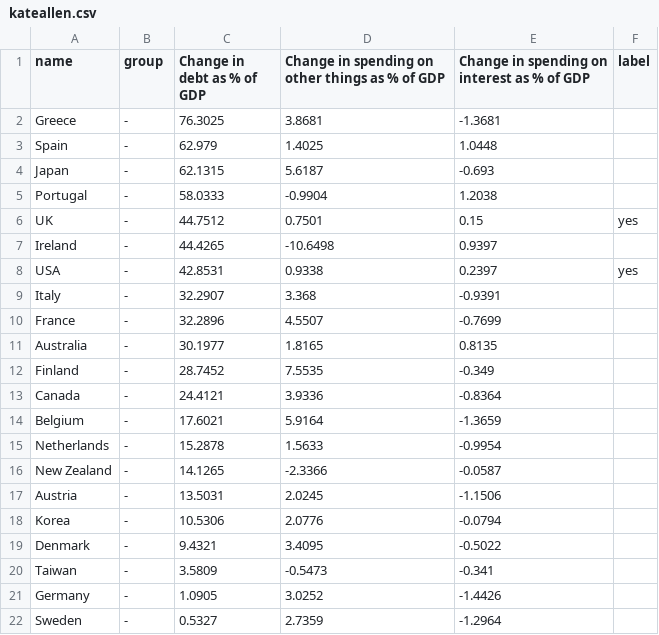
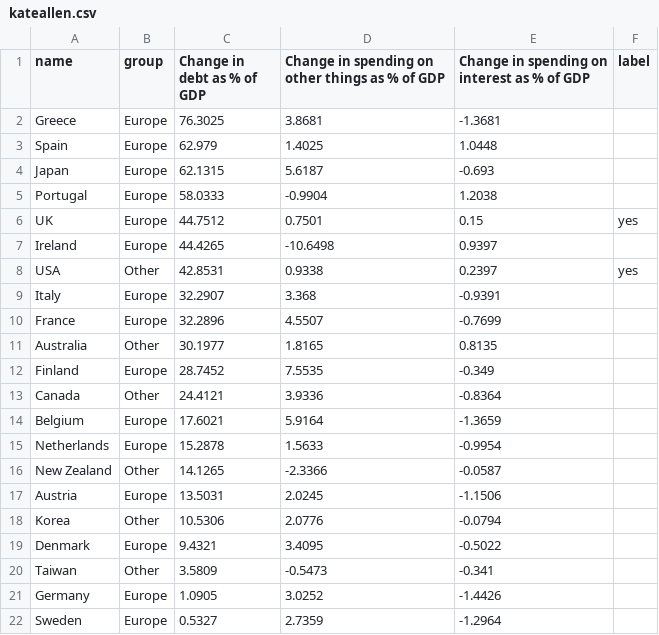
Before and after one commit to ft-interactive/visual-vocabulary-templates, a CSV file: scatter/kateallen.csv, drawn as a sheet.

```diff
--- a/scatter/kateallen.csv
+++ b/scatter/kateallen.csv
@@ -1,22 +1,22 @@
 name,group,Change in debt as % of GDP,Change in spending on other things as % of GDP,Change in spending on interest as % of GDP,label
-Greece,-,76.3025,3.8681,-1.3681,
-Spain,-,62.979,1.4025,1.0448,
-Japan,-,62.1315,5.6187,-0.693,
-Portugal,-,58.0333,-0.9904,1.2038,
-UK,-,44.7512,0.7501,0.15,yes
-Ireland,-,44.4265,-10.6498,0.9397,
-USA,-,42.8531,0.9338,0.2397,yes
-Italy,-,32.2907,3.368,-0.9391,
-France,-,32.2896,4.5507,-0.7699,
-Australia,-,30.1977,1.8165,0.8135,
-Finland,-,28.7452,7.5535,-0.349,
-Canada,-,24.4121,3.9336,-0.8364,
-Belgium,-,17.6021,5.9164,-1.3659,
-Netherlands,-,15.2878,1.5633,-0.9954,
-New Zealand,-,14.1265,-2.3366,-0.0587,
-Austria,-,13.5031,2.0245,-1.1506,
-Korea,-,10.5306,2.0776,-0.0794,
-Denmark,-,9.4321,3.4095,-0.5022,
-Taiwan,-,3.5809,-0.5473,-0.341,
-Germany,-,1.0905,3.0252,-1.4426,
-Sweden,-,0.5327,2.7359,-1.2964,
+Greece,Europe,76.3025,3.8681,-1.3681,
+Spain,Europe,62.979,1.4025,1.0448,
+Japan,Europe,62.1315,5.6187,-0.693,
+Portugal,Europe,58.0333,-0.9904,1.2038,
+UK,Europe,44.7512,0.7501,0.15,yes
+Ireland,Europe,44.4265,-10.6498,0.9397,
+USA,Other,42.8531,0.9338,0.2397,yes
+Italy,Europe,32.2907,3.368,-0.9391,
+France,Europe,32.2896,4.5507,-0.7699,
+Australia,Other,30.1977,1.8165,0.8135,
+Finland,Europe,28.7452,7.5535,-0.349,
+Canada,Other,24.4121,3.9336,-0.8364,
+Belgium,Europe,17.6021,5.9164,-1.3659,
+Netherlands,Europe,15.2878,1.5633,-0.9954,
+New Zealand,Other,14.1265,-2.3366,-0.0587,
+Austria,Europe,13.5031,2.0245,-1.1506,
+Korea,Other,10.5306,2.0776,-0.0794,
+Denmark,Europe,9.4321,3.4095,-0.5022,
+Taiwan,Other,3.5809,-0.5473,-0.341,
+Germany,Europe,1.0905,3.0252,-1.4426,
+Sweden,Europe,0.5327,2.7359,-1.2964,
```
Also changed, not shown: 3 other files.
